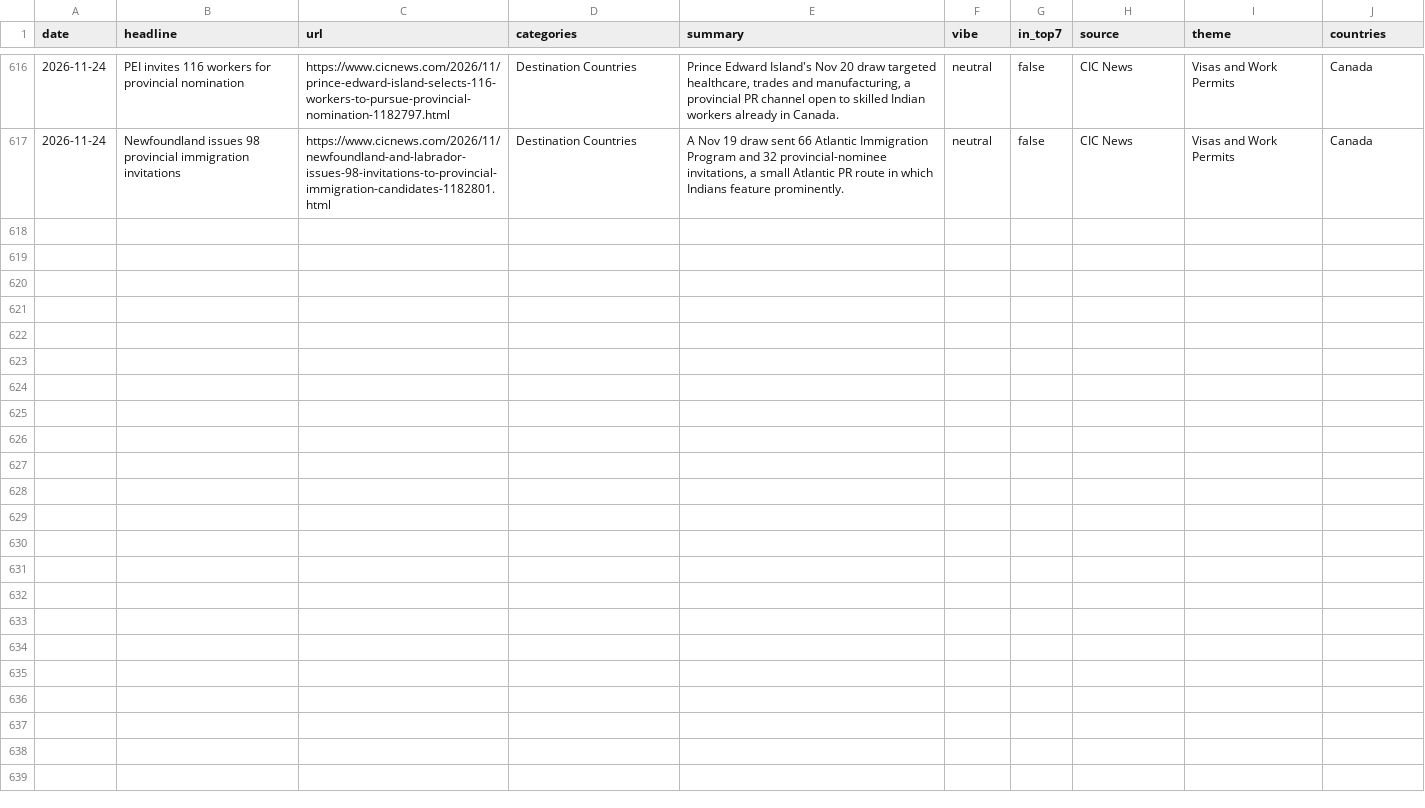
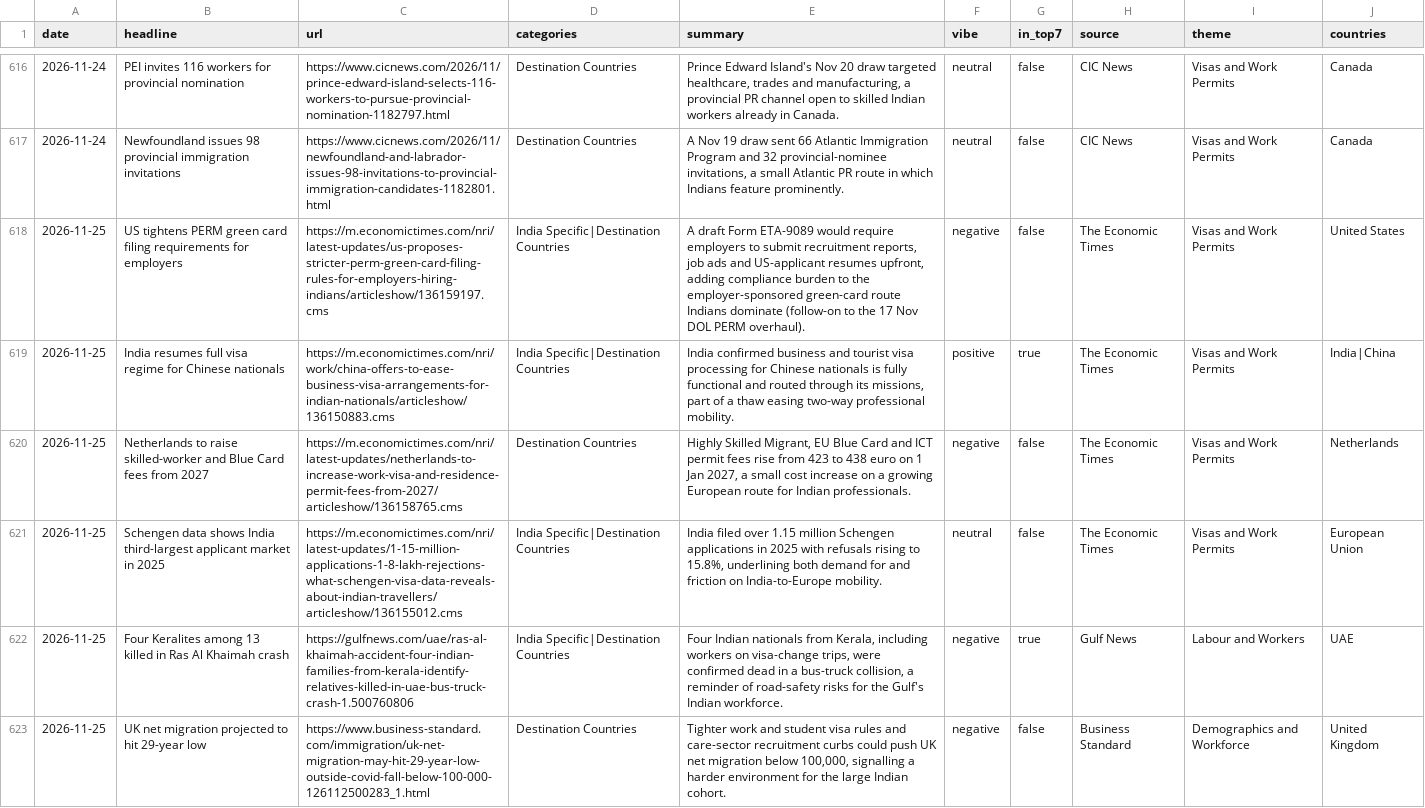
Before and after one commit to tharunkm-104/gati-gsm-news-tracker, a CSV file: data/items.csv, drawn as a sheet; only a part is shown, gaps mark what is left out; the diff covers the shown part only; the diff names each change by its address in the sheet, - before the commit and + after, or states it on an @@ line.

```diff
--- a/data/items.csv
+++ b/data/items.csv
+row 618: 2026-11-25 | US tightens PERM green card filing requirements for employers | https://m.economictimes.com/nri/latest-updates/us-proposes-stricter-perm-green-card-filing-rules-for-employers-hiring-indians/articleshow/136159197.cms | India Specific|Destination Countries | A draft Form ETA-9089 would require employers to submit recruitment reports, job ads and US-applicant resumes upfront, adding compliance burden to the employer-sponsored green-card route Indians dominate (follow-on to the 17 Nov DOL PERM overhaul). | negative | false | The Economic Times | Visas and Work Permits | United States
+row 619: 2026-11-25 | India resumes full visa regime for Chinese nationals | https://m.economictimes.com/nri/work/china-offers-to-ease-business-visa-arrangements-for-indian-nationals/articleshow/136150883.cms | India Specific|Destination Countries | India confirmed business and tourist visa processing for Chinese nationals is fully functional and routed through its missions, part of a thaw easing two-way professional mobility. | positive | true | The Economic Times | Visas and Work Permits | India|China
+row 620: 2026-11-25 | Netherlands to raise skilled-worker and Blue Card fees from 2027 | https://m.economictimes.com/nri/latest-updates/netherlands-to-increase-work-visa-and-residence-permit-fees-from-2027/articleshow/136158765.cms | Destination Countries | Highly Skilled Migrant, EU Blue Card and ICT permit fees rise from 423 to 438 euro on 1 Jan 2027, a small cost increase on a growing European route for Indian professionals. | negative | false | The Economic Times | Visas and Work Permits | Netherlands
+row 621: 2026-11-25 | Schengen data shows India third-largest applicant market in 2025 | https://m.economictimes.com/nri/latest-updates/1-15-million-applications-1-8-lakh-rejections-what-schengen-visa-data-reveals-about-indian-travellers/articleshow/136155012.cms | India Specific|Destination Countries | India filed over 1.15 million Schengen applications in 2025 with refusals rising to 15.8%, underlining both demand for and friction on India-to-Europe mobility. | neutral | false | The Economic Times | Visas and Work Permits | European Union
+row 622: 2026-11-25 | Four Keralites among 13 killed in Ras Al Khaimah crash | https://gulfnews.com/uae/ras-al-khaimah-accident-four-indian-families-from-kerala-identify-relatives-killed-in-uae-bus-truck-crash-1.500760806 | India Specific|Destination Countries | Four Indian nationals from Kerala, including workers on visa-change trips, were confirmed dead in a bus-truck collision, a reminder of road-safety risks for the Gulf's Indian workforce. | negative | true | Gulf News | Labour and Workers | UAE
+row 623: 2026-11-25 | UK net migration projected to hit 29-year low | https://www.business-standard.com/immigration/uk-net-migration-may-hit-29-year-low-outside-covid-fall-below-100-000-126112500283_1.html | Destination Countries | Tighter work and student visa rules and care-sector recruitment curbs could push UK net migration below 100,000, signalling a harder environment for the large Indian cohort. | negative | false | Business Standard | Demographics and Workforce | United Kingdom
```
Also changed, not shown: 6 added rows elsewhere in this file, 1 other file.
